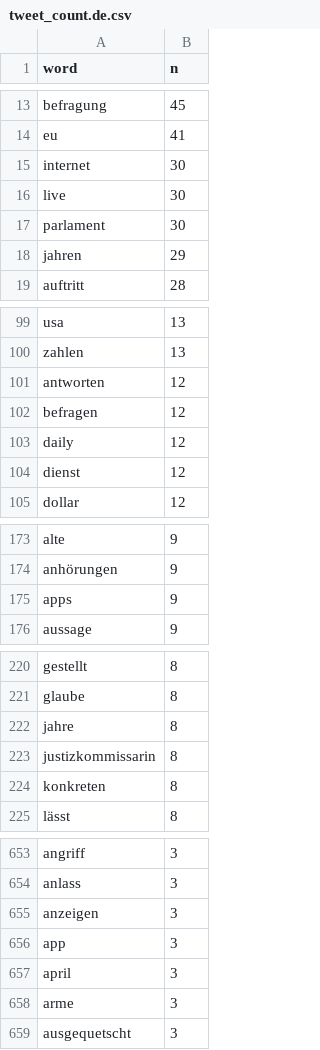
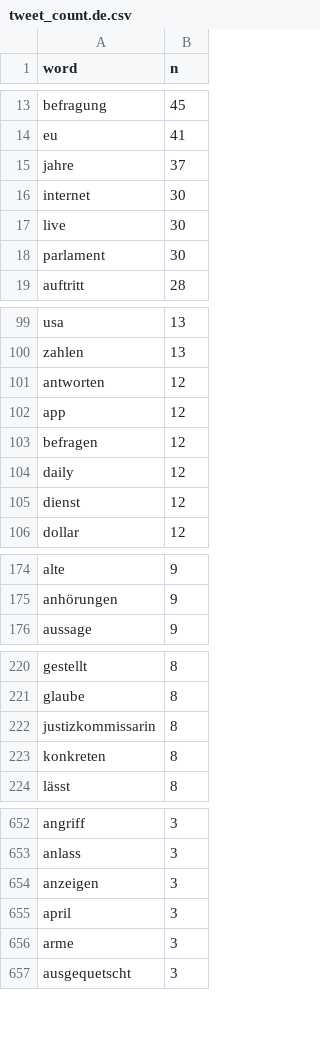
Before and after one commit to tcv14/final-project, a CSV file: Shiny/tweet_count.de.csv, drawn as a sheet; only a part is shown, gaps mark what is left out; removed rows and columns are numbered as before the commit, all else as after; the diff names each change by its address in the sheet, - before the commit and + after, or states it on an @@ line.

```diff
--- a/Shiny/tweet_count.de.csv
+++ b/Shiny/tweet_count.de.csv
+row 15: jahre | 37
-row 18: jahren | 29
+row 102: app | 12
-row 175: apps | 9
-row 222: jahre | 8
-row 656: app | 3
```
Also changed, not shown: Shiny/count.de.en.csv.
